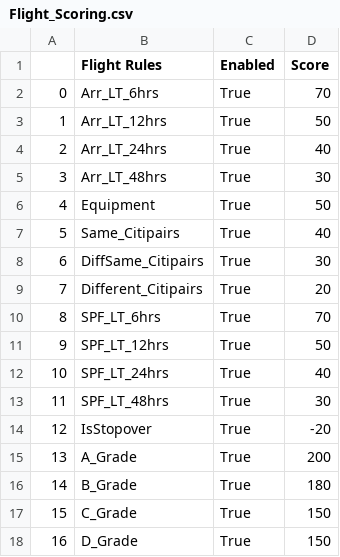
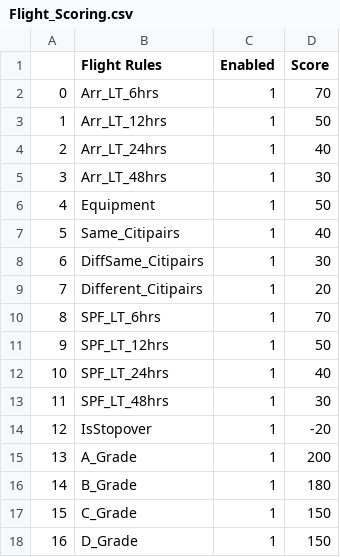
Before and after one commit to Sukhvansh2004/Mphasis-Foundation-PS-TEAM_59, a CSV file: engine/Rules/Flight_Scoring.csv, drawn as a sheet.

```diff
--- a/engine/Rules/Flight_Scoring.csv
+++ b/engine/Rules/Flight_Scoring.csv
@@ -1,18 +1,18 @@
 ,Flight Rules,Enabled,Score
-0,Arr_LT_6hrs,True,70
-1,Arr_LT_12hrs,True,50
-2,Arr_LT_24hrs,True,40
-3,Arr_LT_48hrs,True,30
-4,Equipment,True,50
-5,Same_Citipairs,True,40
-6,DiffSame_Citipairs,True,30
-7,Different_Citipairs,True,20
-8,SPF_LT_6hrs,True,70
-9,SPF_LT_12hrs,True,50
-10,SPF_LT_24hrs,True,40
-11,SPF_LT_48hrs,True,30
-12,IsStopover,True,-20
-13,A_Grade,True,200
-14,B_Grade,True,180
-15,C_Grade,True,150
-16,D_Grade,True,150
+0,Arr_LT_6hrs,1,70
+1,Arr_LT_12hrs,1,50
+2,Arr_LT_24hrs,1,40
+3,Arr_LT_48hrs,1,30
+4,Equipment,1,50
+5,Same_Citipairs,1,40
+6,DiffSame_Citipairs,1,30
+7,Different_Citipairs,1,20
+8,SPF_LT_6hrs,1,70
+9,SPF_LT_12hrs,1,50
+10,SPF_LT_24hrs,1,40
+11,SPF_LT_48hrs,1,30
+12,IsStopover,1,-20
+13,A_Grade,1,200
+14,B_Grade,1,180
+15,C_Grade,1,150
+16,D_Grade,1,150
```
Also changed, not shown: engine/Rules/Business_Rules_PNR.csv, 6 other files.
